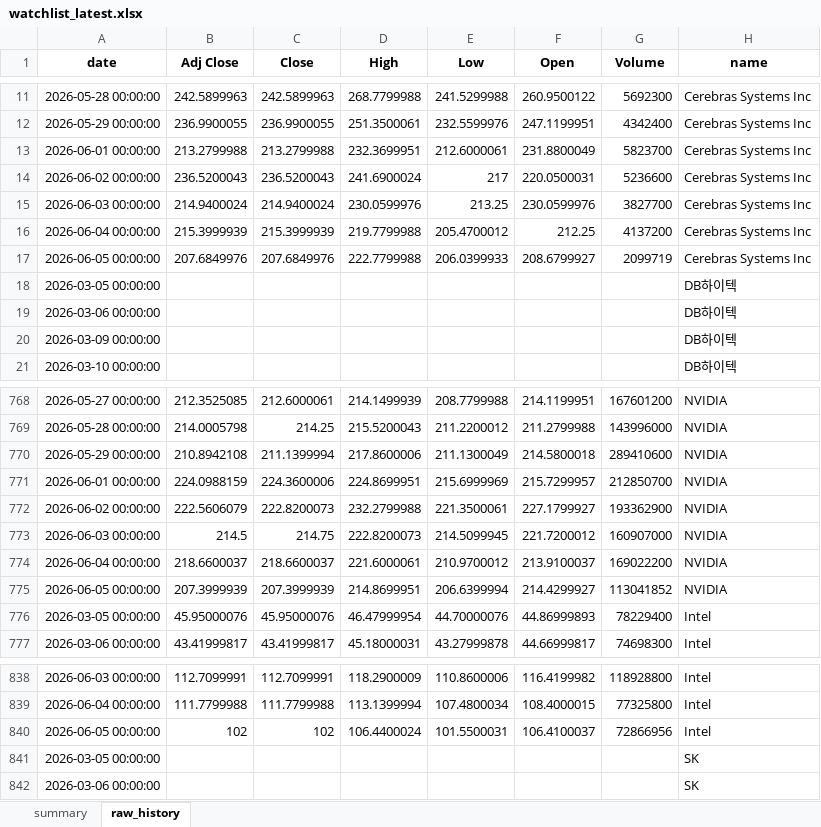
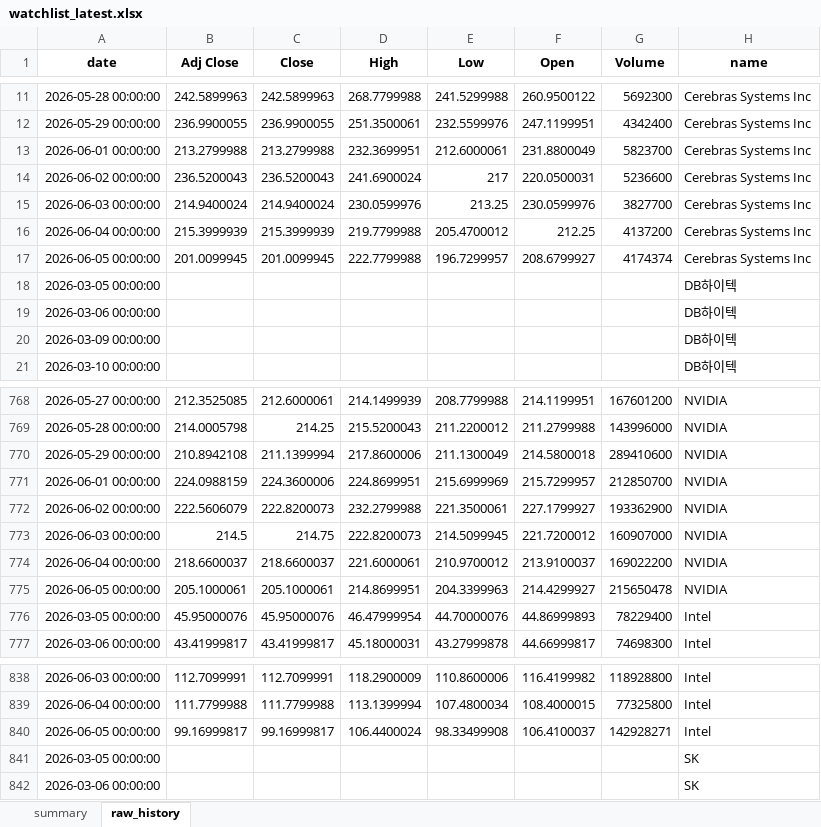
Before and after one commit to sehwankim0114/krx-watchlist-auto, an Excel workbook: latest/watchlist_latest.xlsx, sheet raw_history, drawn as a sheet; only a part is shown, gaps mark what is left out; values as stored, in another font and other column widths than the file's, no borders; the diff names each change by its address in the sheet, - before the commit and + after, or states it on an @@ line.

```diff
--- a/latest/watchlist_latest.xlsx (sheet raw_history)
+++ b/latest/watchlist_latest.xlsx (sheet raw_history)
-B17 (Adj Close): 207.6849976
+B17 (Adj Close): 201.0099945
-C17 (Close): 207.6849976
+C17 (Close): 201.0099945
-E17 (Low): 206.0399933
+E17 (Low): 196.7299957
-G17 (Volume): 2099719
+G17 (Volume): 4174374
-B775 (Adj Close): 207.3999939
+B775 (Adj Close): 205.1000061
-C775 (Close): 207.3999939
+C775 (Close): 205.1000061
-E775 (Low): 206.6399994
+E775 (Low): 204.3399963
-G775 (Volume): 113041852
+G775 (Volume): 215650478
-B840 (Adj Close): 102
+B840 (Adj Close): 99.16999817
-C840 (Close): 102
+C840 (Close): 99.16999817
-E840 (Low): 101.5500031
+E840 (Low): 98.33499908
-G840 (Volume): 72866956
+G840 (Volume): 142928271
```
Also changed, not shown: sheet summary, 26 other files.
